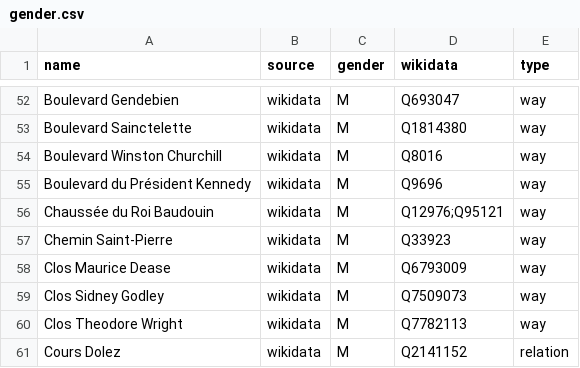
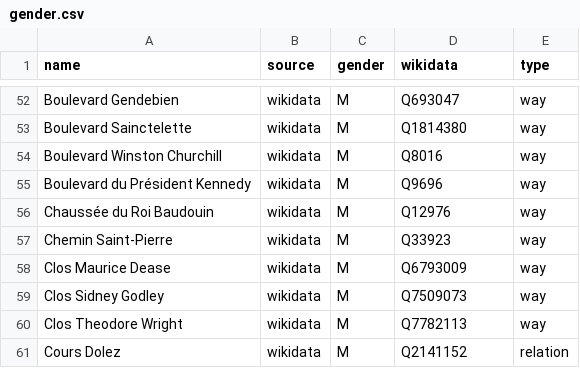
Before and after one commit to openknowledgebe/equalstreetnames-mons, a CSV file: data/gender.csv, drawn as a sheet; only a part is shown, gaps mark what is left out.

```diff
--- a/data/gender.csv
+++ b/data/gender.csv
@@ -55,3 +55,3 @@ name,source,gender,wikidata,type
 "Boulevard du Président Kennedy",wikidata,M,Q9696,way
-"Chaussée du Roi Baudouin",wikidata,M,Q12976;Q95121,way
+"Chaussée du Roi Baudouin",wikidata,M,Q12976,way
 "Chemin Saint-Pierre",wikidata,M,Q33923,way
```
Also changed, not shown: 2 other files.
